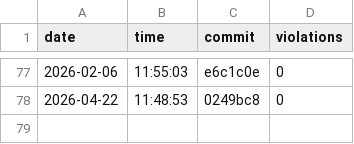
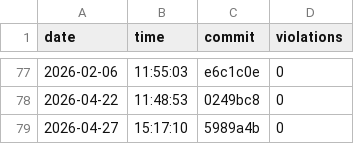
Before and after one commit to useocl/use, a CSV file: docs/archunit-results/layer-violations.csv, drawn as a sheet; only a part is shown, gaps mark what is left out; the diff names each change by its address in the sheet, - before the commit and + after, or states it on an @@ line.

```diff
--- a/docs/archunit-results/layer-violations.csv
+++ b/docs/archunit-results/layer-violations.csv
+row 79: 2026-04-27 | 15:17:10 | 5989a4b | 0
```
Also changed, not shown: docs/archunit-results/build-times.csv, docs/archunit-results/cycles-tests.csv.
